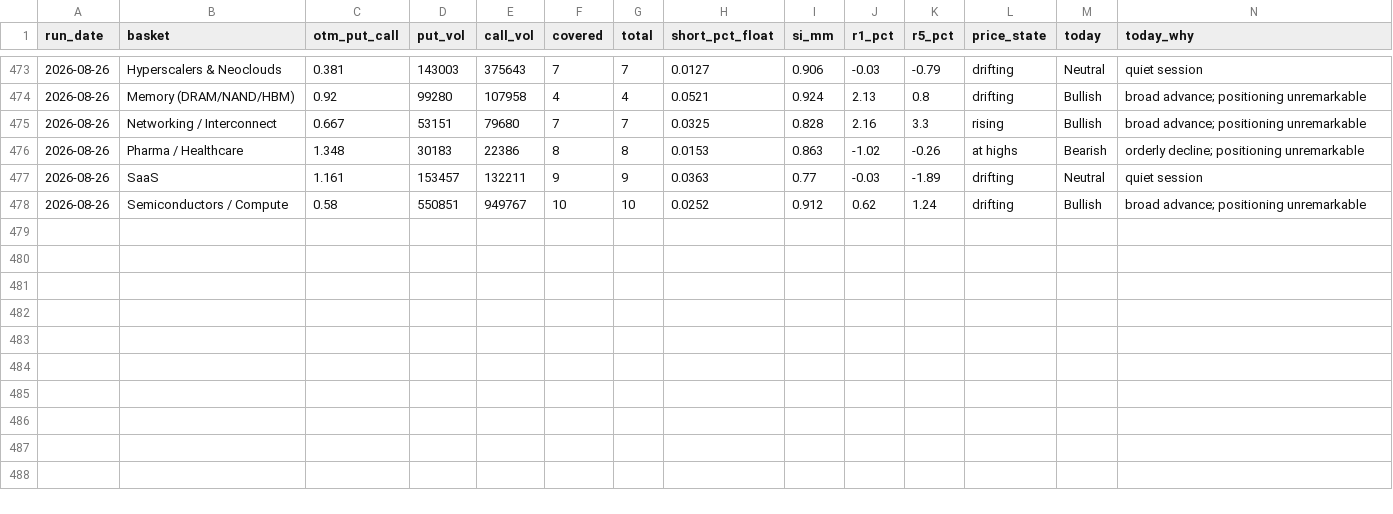
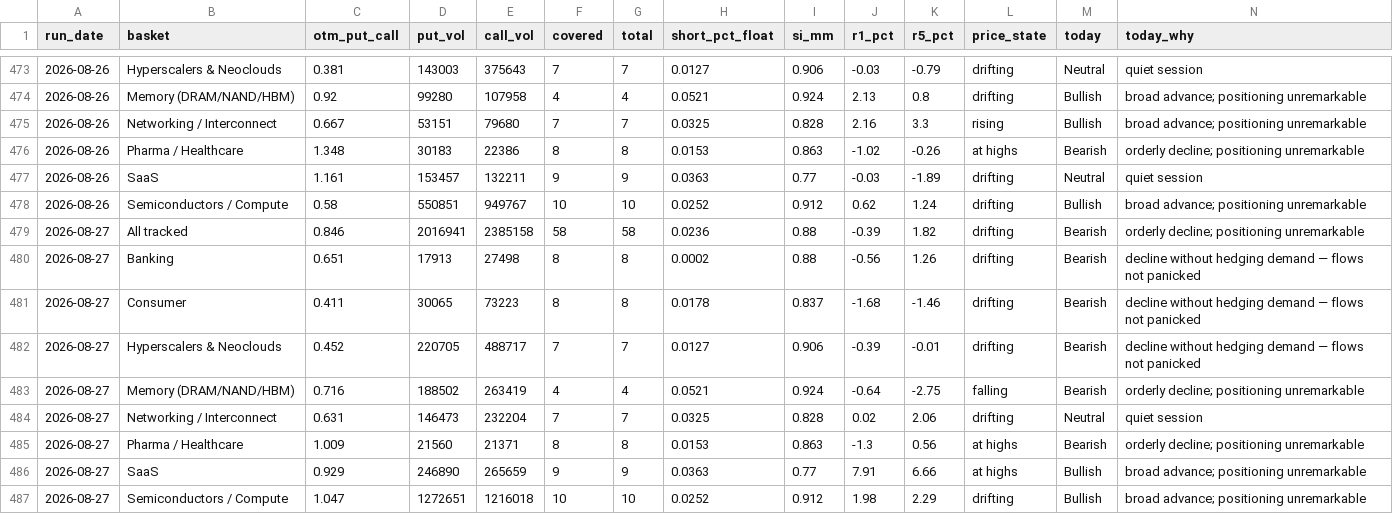
Before and after one commit to saumikvij-gif/Market-Summary-Bot, a CSV file: history_options.csv, drawn as a sheet; only a part is shown, gaps mark what is left out.

```diff
--- a/history_options.csv
+++ b/history_options.csv
@@ -478 +478,10 @@ run_date,basket,otm_put_call,put_vol,call_vol,covered,total,short_pct_float,si_m
 2026-08-26,Semiconductors / Compute,0.58,550851,949767,10,10,0.0252,0.912,0.62,1.24,drifting,Bullish,broad advance; positioning unremarkable
+2026-08-27,All tracked,0.846,2016941,2385158,58,58,0.0236,0.88,-0.39,1.82,drifting,Bearish,orderly decline; positioning unremarkable
+2026-08-27,Banking,0.651,17913,27498,8,8,0.0002,0.88,-0.56,1.26,drifting,Bearish,decline without hedging demand — flows not panicked
+2026-08-27,Consumer,0.411,30065,73223,8,8,0.0178,0.837,-1.68,-1.46,drifting,Bearish,decline without hedging demand — flows not panicked
+2026-08-27,Hyperscalers & Neoclouds,0.452,220705,488717,7,7,0.0127,0.906,-0.39,-0.01,drifting,Bearish,decline without hedging demand — flows not panicked
+2026-08-27,Memory (DRAM/NAND/HBM),0.716,188502,263419,4,4,0.0521,0.924,-0.64,-2.75,falling,Bearish,orderly decline; positioning unremarkable
+2026-08-27,Networking / Interconnect,0.631,146473,232204,7,7,0.0325,0.828,0.02,2.06,drifting,Neutral,quiet session
+2026-08-27,Pharma / Healthcare,1.009,21560,21371,8,8,0.0153,0.863,-1.3,0.56,at highs,Bearish,orderly decline; positioning unremarkable
+2026-08-27,SaaS,0.929,246890,265659,9,9,0.0363,0.77,7.91,6.66,at highs,Bullish,broad advance; positioning unremarkable
+2026-08-27,Semiconductors / Compute,1.047,1272651,1216018,10,10,0.0252,0.912,1.98,2.29,drifting,Bullish,broad advance; positioning unremarkable
```
Also changed, not shown: history_quotes.csv, history_summaries.csv, 3 other files.
